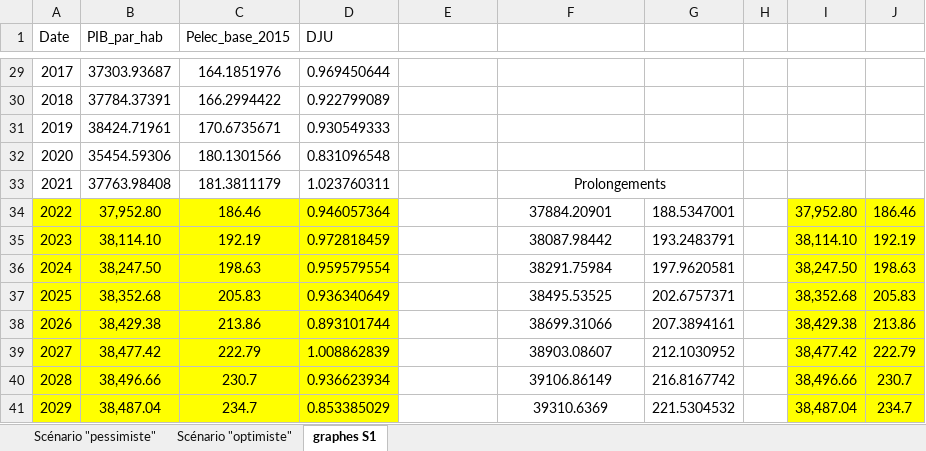
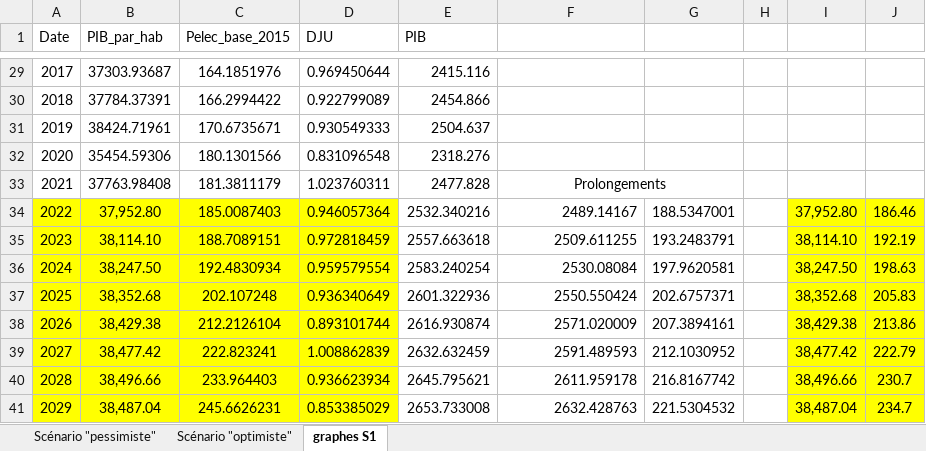
Before and after one commit to Arnaud-destarac/Projet-conom-trie, an Excel workbook: donnees_prev.xlsx, sheet graphes S1, drawn as a sheet; only a part is shown, gaps mark what is left out; values as stored, in another font and other column widths than the file's, no borders; the diff covers the shown part only; the diff names each change by its address in the sheet, - before the commit and + after, or states it on an @@ line.

```diff
--- a/donnees_prev.xlsx (sheet graphes S1)
+++ b/donnees_prev.xlsx (sheet graphes S1)
-E1: (empty)
+E1: PIB
-E29 (PIB): (empty)
+E29 (PIB): 2415.116
-E30 (PIB): (empty)
+E30 (PIB): 2454.866
-E31 (PIB): (empty)
+E31 (PIB): 2504.637
-E32 (PIB): (empty)
+E32 (PIB): 2318.276
-E33 (PIB): (empty)
+E33 (PIB): 2477.828
-C34 (Pelec_base_2015): 186.46
+C34 (Pelec_base_2015): 185.0087403
-E34 (PIB): (empty)
+E34 (PIB): 2532.340216
-F34: 37884.20901
+F34: 2489.14167
-F34:F41 alignment: center
+F34:F41 alignment: right
-C35 (Pelec_base_2015): 192.19
+C35 (Pelec_base_2015): 188.7089151
-E35 (PIB): (empty)
+E35 (PIB): 2557.663618
-F35: 38087.98442
+F35: 2509.611255
-C36 (Pelec_base_2015): 198.63
+C36 (Pelec_base_2015): 192.4830934
-E36 (PIB): (empty)
+E36 (PIB): 2583.240254
-F36: 38291.75984
+F36: 2530.08084
-C37 (Pelec_base_2015): 205.83
+C37 (Pelec_base_2015): 202.107248
-E37 (PIB): (empty)
+E37 (PIB): 2601.322936
-F37: 38495.53525
+F37: 2550.550424
-C38 (Pelec_base_2015): 213.86
+C38 (Pelec_base_2015): 212.2126104
-E38 (PIB): (empty)
+E38 (PIB): 2616.930874
-F38: 38699.31066
+F38: 2571.020009
-C39 (Pelec_base_2015): 222.79
+C39 (Pelec_base_2015): 222.823241
-E39 (PIB): (empty)
+E39 (PIB): 2632.632459
-F39: 38903.08607
+F39: 2591.489593
-C40 (Pelec_base_2015): 230.7
+C40 (Pelec_base_2015): 233.964403
-E40 (PIB): (empty)
+E40 (PIB): 2645.795621
-F40: 39106.86149
+F40: 2611.959178
-C41 (Pelec_base_2015): 234.7
+C41 (Pelec_base_2015): 245.6626231
-E41 (PIB): (empty)
+E41 (PIB): 2653.733008
-F41: 39310.6369
+F41: 2632.428763
```
Also changed, not shown: 30 edited cells and cell formats elsewhere in this sheet, sheet Scénario "pessimiste", sheet Scénario "optimiste", données-conso_elec.xlsx, 11 other files.
